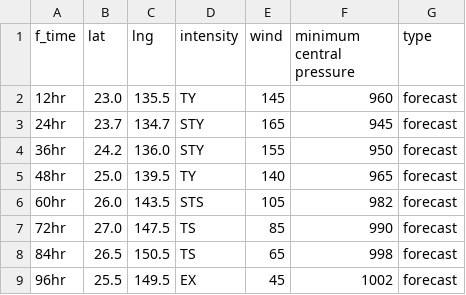
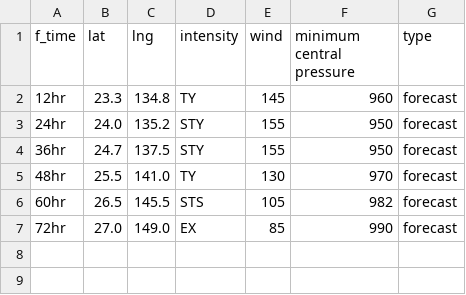
Before and after one commit to zax41006-bot/MMC-TC, a CSV file: forecast_track_R.csv, drawn as a sheet.

Commit message:
Update forecast_track_R.csv

```diff
--- a/forecast_track_R.csv
+++ b/forecast_track_R.csv
@@ -1,9 +1,7 @@
 f_time,lat,lng,intensity,wind,minimum central pressure,type
-12hr,23.0,135.5,TY,145,960,forecast
-24hr,23.7,134.7,STY,165,945,forecast
-36hr,24.2,136.0,STY,155,950,forecast
-48hr,25.0,139.5,TY,140,965,forecast
-60hr,26.0,143.5,STS,105,982,forecast
-72hr,27.0,147.5,TS,85,990,forecast
-84hr,26.5,150.5,TS,65,998,forecast
-96hr,25.5,149.5,EX,45,1002,forecast
+12hr,23.3,134.8,TY,145,960,forecast
+24hr,24.0,135.2,STY,155,950,forecast
+36hr,24.7,137.5,STY,155,950,forecast
+48hr,25.5,141.0,TY,130,970,forecast
+60hr,26.5,145.5,STS,105,982,forecast
+72hr,27.0,149.0,EX,85,990,forecast
```
